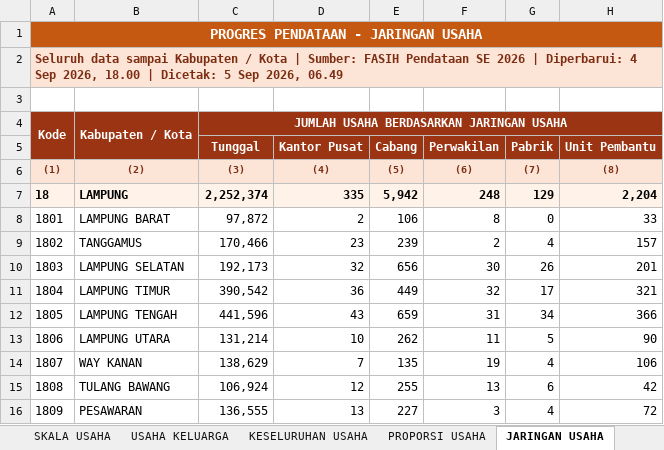
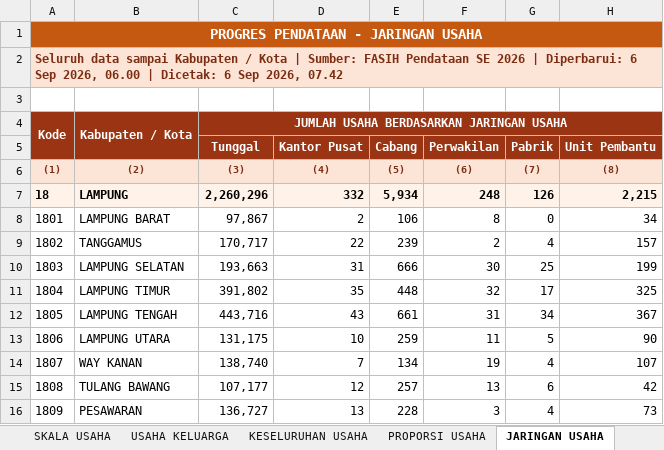
Before and after one commit to stathub1800/SE2026, an Excel workbook: data/Export_Progres_Pendataan_Kabupaten_Kota.xlsx, sheet JARINGAN USAHA, drawn as a sheet; only a part is shown; values as stored, in another font and other column widths than the file's, no borders; the diff covers the shown part only; the diff names each change by its address in the sheet, - before the commit and + after, or states it on an @@ line.

```diff
--- a/data/Export_Progres_Pendataan_Kabupaten_Kota.xlsx (sheet JARINGAN USAHA)
+++ b/data/Export_Progres_Pendataan_Kabupaten_Kota.xlsx (sheet JARINGAN USAHA)
-A2: …| Diperbarui: 4 Sep 2026, 18.00 | Dicetak: 5 Sep 2026, 06.49
+A2: …| Diperbarui: 6 Sep 2026, 06.00 | Dicetak: 6 Sep 2026, 07.42
-C7 (Tunggal): 2,252,374
+C7 (Tunggal): 2,260,296
-D7 (Kantor Pusat): 335
+D7 (Kantor Pusat): 332
-E7 (Cabang): 5,942
+E7 (Cabang): 5,934
-G7 (Pabrik): 129
+G7 (Pabrik): 126
-H7 (Unit Pembantu): 2,204
+H7 (Unit Pembantu): 2,215
-C8 (Tunggal): 97,872
+C8 (Tunggal): 97,867
-H8 (Unit Pembantu): 33
+H8 (Unit Pembantu): 34
-C9 (Tunggal): 170,466
+C9 (Tunggal): 170,717
-D9 (Kantor Pusat): 23
+D9 (Kantor Pusat): 22
-C10 (Tunggal): 192,173
+C10 (Tunggal): 193,663
-D10 (Kantor Pusat): 32
+D10 (Kantor Pusat): 31
-E10 (Cabang): 656
+E10 (Cabang): 666
-G10 (Pabrik): 26
+G10 (Pabrik): 25
-H10 (Unit Pembantu): 201
+H10 (Unit Pembantu): 199
-C11 (Tunggal): 390,542
+C11 (Tunggal): 391,802
-D11 (Kantor Pusat): 36
+D11 (Kantor Pusat): 35
-E11 (Cabang): 449
+E11 (Cabang): 448
-H11 (Unit Pembantu): 321
+H11 (Unit Pembantu): 325
-C12 (Tunggal): 441,596
+C12 (Tunggal): 443,716
-E12 (Cabang): 659
+E12 (Cabang): 661
-H12 (Unit Pembantu): 366
+H12 (Unit Pembantu): 367
-C13 (Tunggal): 131,214
+C13 (Tunggal): 131,175
-E13 (Cabang): 262
+E13 (Cabang): 259
-C14 (Tunggal): 138,629
+C14 (Tunggal): 138,740
-E14 (Cabang): 135
+E14 (Cabang): 134
-H14 (Unit Pembantu): 106
+H14 (Unit Pembantu): 107
-C15 (Tunggal): 106,924
+C15 (Tunggal): 107,177
-E15 (Cabang): 255
+E15 (Cabang): 257
-C16 (Tunggal): 136,555
+C16 (Tunggal): 136,727
-E16 (Cabang): 227
+E16 (Cabang): 228
-H16 (Unit Pembantu): 72
+H16 (Unit Pembantu): 73
```
Also changed, not shown: 1 added row, 1 removed row and 15 edited cells elsewhere in this sheet, sheet USAHA PERUSAHAAN, sheet KESELURUHAN USAHA, sheet USAHA KELUARGA, sheet SKALA USAHA, sheet PROGRES PENDATAAN, sheet PROPORSI PERTANIAN, 1 more sheet, data/20260823_125259_Radar_Anomali_Usaha_Anomali_1_Anomali_2_Anomali_3_Anomali_4_Anomali_5_Anomali_6_Anomali_7_Anomali_8_Kabupaten_Kota.xlsx, data/20260823_125317_Radar_Anomali_Keluarga_Anomali_1_Anomali_2_Anomali_3_Anomali_4_Anomali_5_Anomali_6_Anomali_7_Kabupaten_Kota.xlsx, 3 other files.
